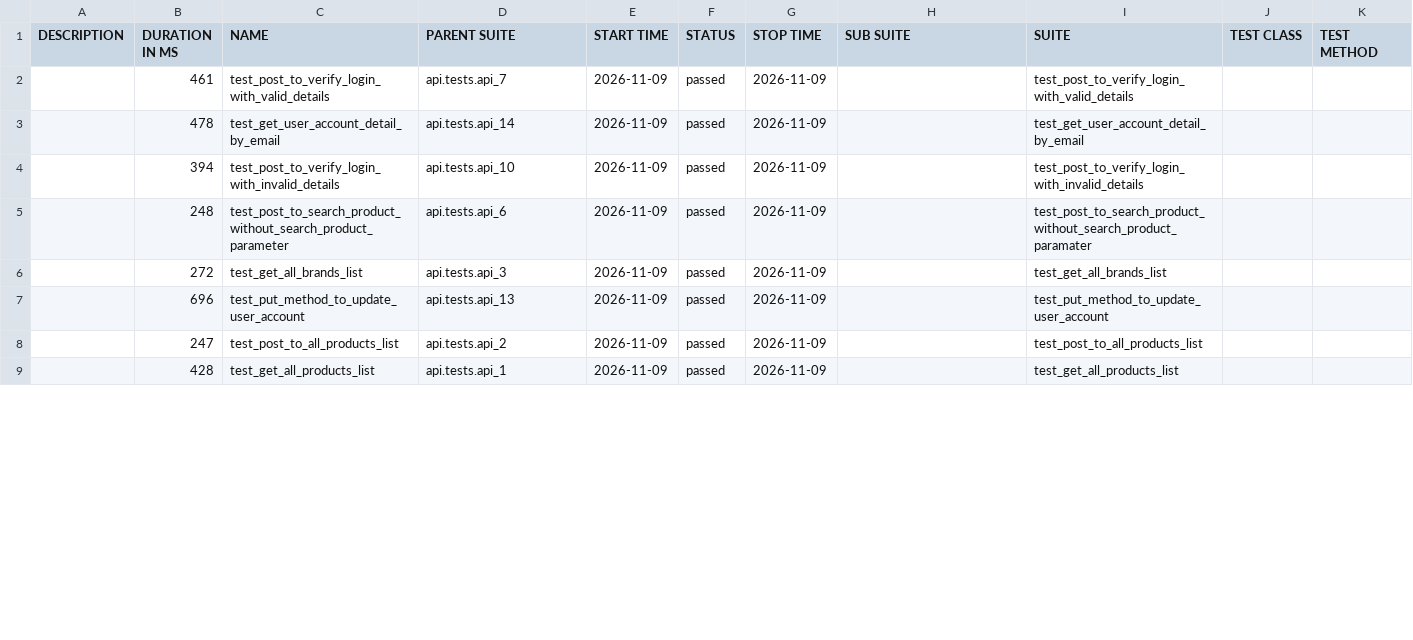
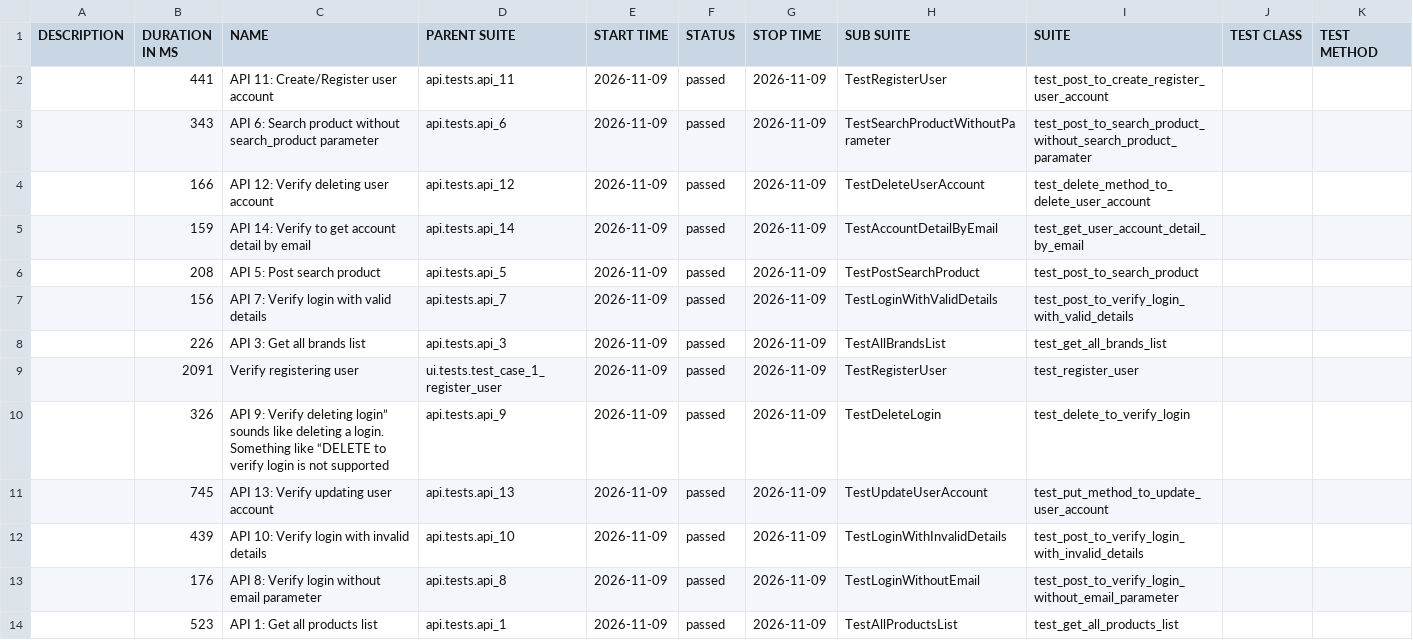
Before and after one commit to TatoLale/automationexercise, a CSV file: data/suites.csv, drawn as a sheet; only a part is shown; the diff covers the shown part only.

```diff
--- a/data/suites.csv
+++ b/data/suites.csv
@@ -1,9 +1,14 @@
 "DESCRIPTION","DURATION IN MS","NAME","PARENT SUITE","START TIME","STATUS","STOP TIME","SUB SUITE","SUITE","TEST CLASS","TEST METHOD"
-"","461","test_post_to_verify_login_with_valid_details","api.tests.api_7","2026-11-09","passed","2026-11-09","","test_post_to_verify_login_with_valid_details","",""
-"","478","test_get_user_account_detail_by_email","api.tests.api_14","2026-11-09","passed","2026-11-09","","test_get_user_account_detail_by_email","",""
-"","394","test_post_to_verify_login_with_invalid_details","api.tests.api_10","2026-11-09","passed","2026-11-09","","test_post_to_verify_login_with_invalid_details","",""
-"","248","test_post_to_search_product_without_search_product_parameter","api.tests.api_6","2026-11-09","passed","2026-11-09","","test_post_to_search_product_without_search_product_paramater","",""
-"","272","test_get_all_brands_list","api.tests.api_3","2026-11-09","passed","2026-11-09","","test_get_all_brands_list","",""
-"","696","test_put_method_to_update_user_account","api.tests.api_13","2026-11-09","passed","2026-11-09","","test_put_method_to_update_user_account","",""
-"","247","test_post_to_all_products_list","api.tests.api_2","2026-11-09","passed","2026-11-09","","test_post_to_all_products_list","",""
-"","428","test_get_all_products_list","api.tests.api_1","2026-11-09","passed","2026-11-09","","test_get_all_products_list","",""
+"","441","API 11: Create/Register user account","api.tests.api_11","2026-11-09","passed","2026-11-09","TestRegisterUser","test_post_to_create_register_user_account","",""
+"","343","API 6: Search product without search_product parameter","api.tests.api_6","2026-11-09","passed","2026-11-09","TestSearchProductWithoutParameter","test_post_to_search_product_without_search_product_paramater","",""
+"","166","API 12: Verify deleting user account","api.tests.api_12","2026-11-09","passed","2026-11-09","TestDeleteUserAccount","test_delete_method_to_delete_user_account","",""
+"","159","API 14: Verify to get account detail by email","api.tests.api_14","2026-11-09","passed","2026-11-09","TestAccountDetailByEmail","test_get_user_account_detail_by_email","",""
+"","208","API 5: Post search product","api.tests.api_5","2026-11-09","passed","2026-11-09","TestPostSearchProduct","test_post_to_search_product","",""
+"","156","API 7: Verify login with valid details","api.tests.api_7","2026-11-09","passed","2026-11-09","TestLoginWithValidDetails","test_post_to_verify_login_with_valid_details","",""
+"","226","API 3: Get all brands list","api.tests.api_3","2026-11-09","passed","2026-11-09","TestAllBrandsList","test_get_all_brands_list","",""
+"","2091","Verify registering user","ui.tests.test_case_1_register_user","2026-11-09","passed","2026-11-09","TestRegisterUser","test_register_user","",""
+"","326","API 9: Verify deleting login” sounds like deleting a login. Something like “DELETE to verify login is not supported","api.tests.api_9","2026-11-09","passed","2026-11-09","TestDeleteLogin","test_delete_to_verify_login","",""
+"","745","API 13: Verify updating user account","api.tests.api_13","2026-11-09","passed","2026-11-09","TestUpdateUserAccount","test_put_method_to_update_user_account","",""
+"","439","API 10: Verify login with invalid details","api.tests.api_10","2026-11-09","passed","2026-11-09","TestLoginWithInvalidDetails","test_post_to_verify_login_with_invalid_details","",""
+"","176","API 8: Verify login without email parameter","api.tests.api_8","2026-11-09","passed","2026-11-09","TestLoginWithoutEmail","test_post_to_verify_login_without_email_parameter","",""
+"","523","API 1: Get all products list","api.tests.api_1","2026-11-09","passed","2026-11-09","TestAllProductsList","test_get_all_products_list","",""
```
Also changed, not shown: 5 removed rows and 8 edited cells elsewhere in this file, 52 other files.
